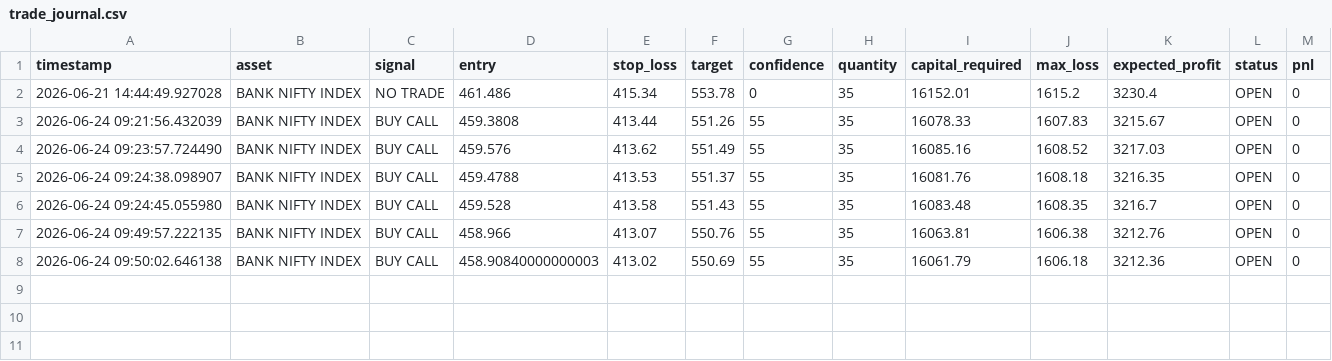
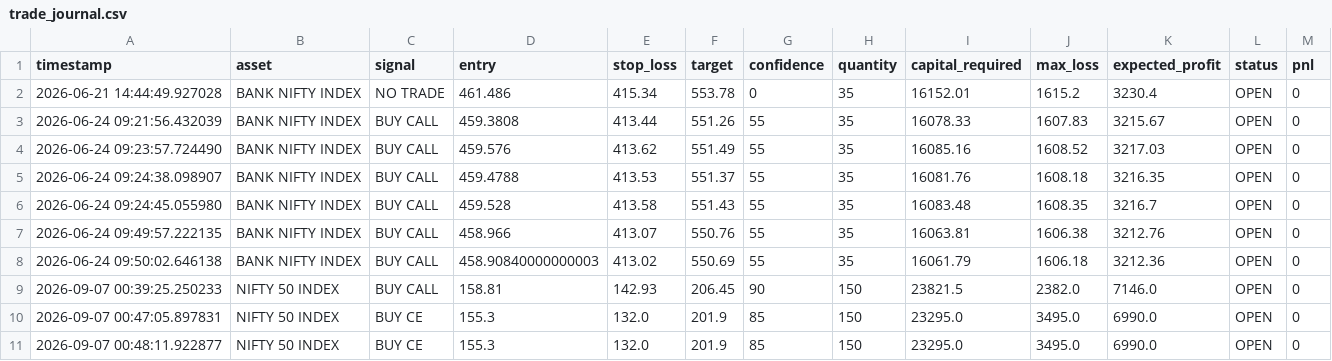
Before and after one commit to CPTMohit/FinTech_Risk_Engine, a CSV file: trade_journal.csv, drawn as a sheet; the diff names each change by its address in the sheet, - before the commit and + after, or states it on an @@ line.

```diff
--- a/trade_journal.csv
+++ b/trade_journal.csv
+row 9: 2026-09-07 00:39:25.250233 | NIFTY 50 INDEX | BUY CALL | 158.81 | 142.93 | 206.45 | 90 | 150 | 23821.5 | 2382.0 | 7146.0 | OPEN | 0
+row 10: 2026-09-07 00:47:05.897831 | NIFTY 50 INDEX | BUY CE | 155.3 | 132.0 | 201.9 | 85 | 150 | 23295.0 | 3495.0 | 6990.0 | OPEN | 0
+row 11: 2026-09-07 00:48:11.922877 | NIFTY 50 INDEX | BUY CE | 155.3 | 132.0 | 201.9 | 85 | 150 | 23295.0 | 3495.0 | 6990.0 | OPEN | 0
```
Also changed, not shown: 12 other files.
